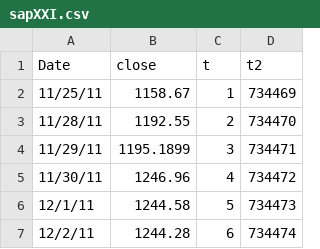
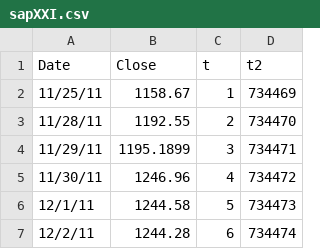
Before and after one commit to harmanani/AAI614, a CSV file: Week 5/sapXXI.csv, drawn as a sheet; only a part is shown.

Commit message:
week 5

```diff
--- a/Week 5/sapXXI.csv
+++ b/Week 5/sapXXI.csv
@@ -1,2 +1,2 @@
-Date,close,t,t2
+Date,Close,t,t2
 11/25/11,1158.67,1,734469
```
Also changed, not shown: 1 other file.
